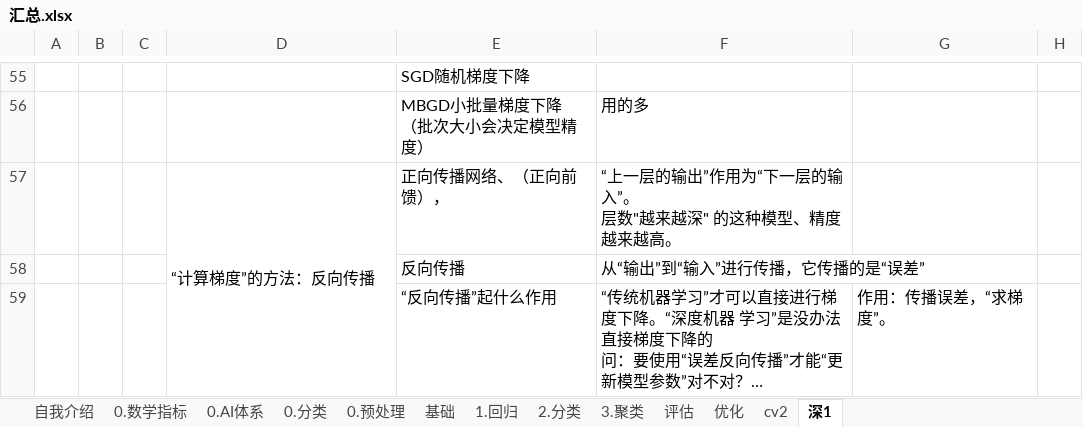
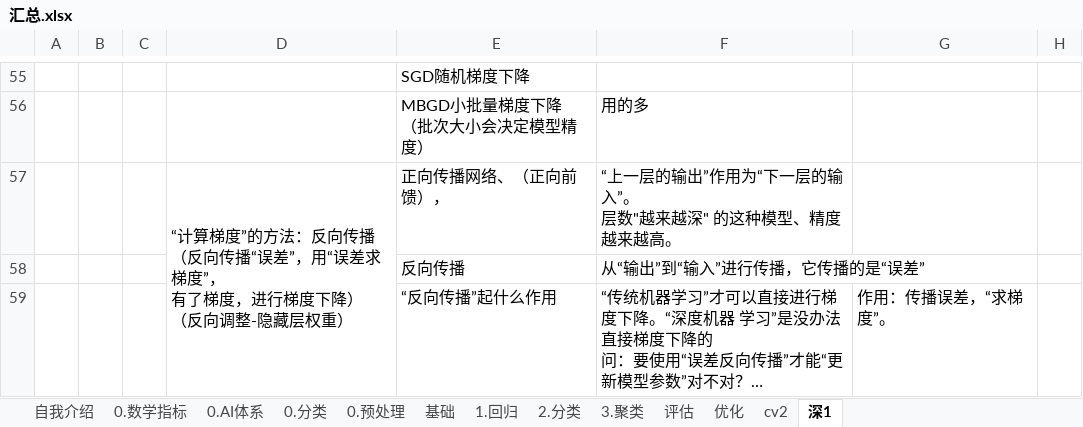
Before and after one commit to LiHengofChina/_python, an Excel workbook: 002.Artificial_Intelligence/第四阶段/汇总.xlsx, sheet 深1, drawn as a sheet; only a part is shown, gaps mark what is left out; long unchanged cells end in …; values as stored, in another font and other column widths than the file's, no borders; ↵ is a line break in a cell; the diff names each change by its address in the sheet, - before the commit and + after, or states it on an @@ line.

```diff
--- a/002.Artificial_Intelligence/第四阶段/汇总.xlsx (sheet 深1)
+++ b/002.Artificial_Intelligence/第四阶段/汇总.xlsx (sheet 深1)
-D57: “计算梯度”的方法：反向传播
+D57: “计算梯度”的方法：反向传播 ↵ （反向传播“误差”，用“误差求梯度”， ↵ 有了梯度，进行梯度下降） ↵ （反向调整-隐藏层权重）
```
Also changed, not shown: 2 other files.
